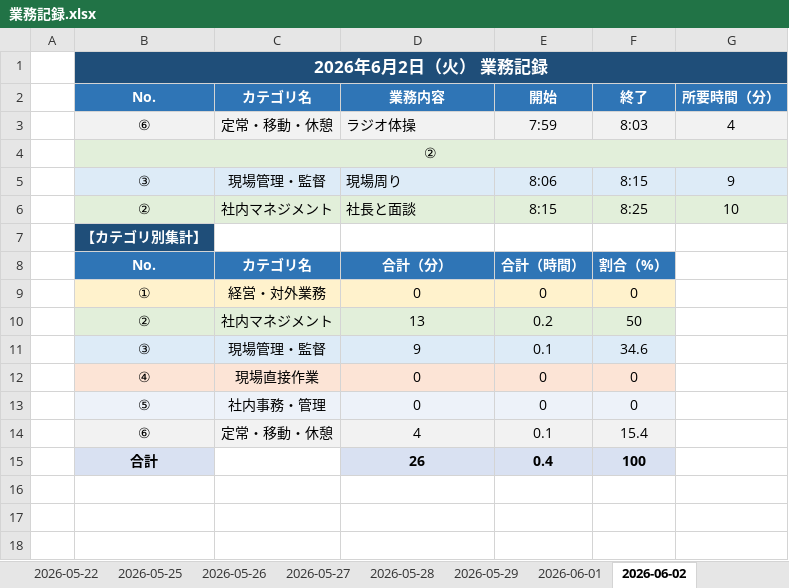
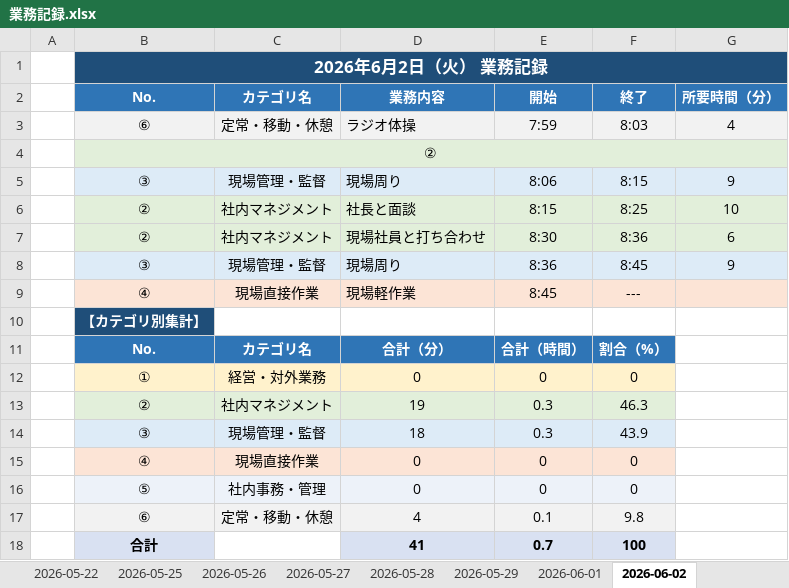
Before and after one commit to mitani38/kanagata-app, an Excel workbook: 業務記録.xlsx, sheet 2026-06-02, drawn as a sheet; values as stored, in another font and other column widths than the file's, no borders; removed rows and columns are numbered as before the commit, all else as after; the diff names each change by its address in the sheet, - before the commit and + after, or states it on an @@ line.

```diff
--- a/業務記録.xlsx (sheet 2026-06-02)
+++ b/業務記録.xlsx (sheet 2026-06-02)
+row 7:  | ② | 社内マネジメント | 現場社員と打ち合わせ | 8:30 | 8:36 | 6
+row 8:  | ③ | 現場管理・監督 | 現場周り | 8:36 | 8:45 | 9
+row 9:  | ④ | 現場直接作業 | 現場軽作業 | 8:45 | ---
-row 10:  | ② | 社内マネジメント | 13 | 0.2 | 50
-row 11:  | ③ | 現場管理・監督 | 9 | 0.1 | 34.6
+row 13:  | ② | 社内マネジメント | 19 | 0.3 | 46.3
+row 14:  | ③ | 現場管理・監督 | 18 | 0.3 | 43.9
-F17: 15.4
+F17: 9.8
-D18: 26
+D18: 41
-E18: 0.4
+E18: 0.7
```
